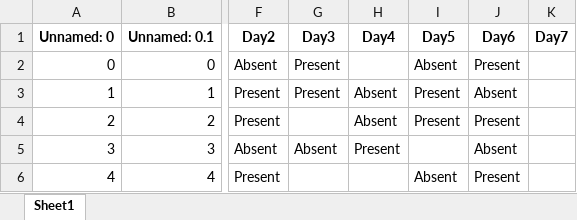
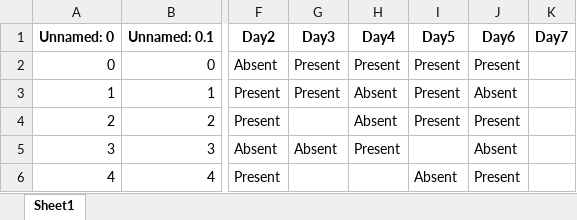
Before and after one commit to Raj2503/ITW-1-Group-Project, an Excel workbook: Attendance_Data.xlsx, sheet Sheet1, drawn as a sheet; only a part is shown, gaps mark what is left out; values as stored, in another font and other column widths than the file's, no borders; the diff names each change by its address in the sheet, - before the commit and + after, or states it on an @@ line.

Commit message:
Update Attendance_Data.xlsx

```diff
--- a/Attendance_Data.xlsx (sheet Sheet1)
+++ b/Attendance_Data.xlsx (sheet Sheet1)
-H2 (Day4): (empty)
+H2 (Day4): Present
-I2 (Day5): Absent
+I2 (Day5): Present
```
